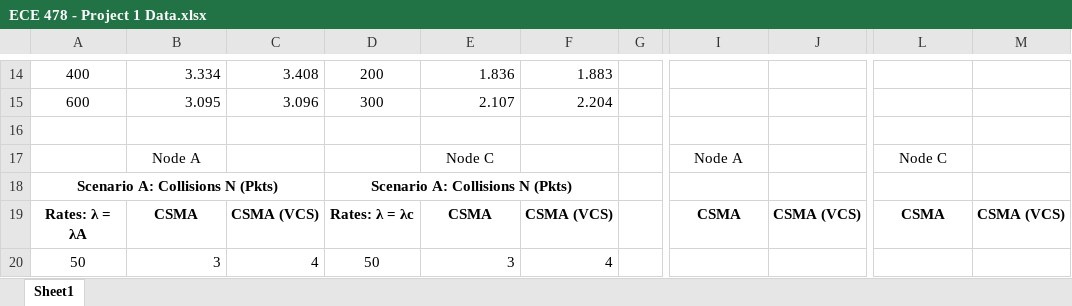
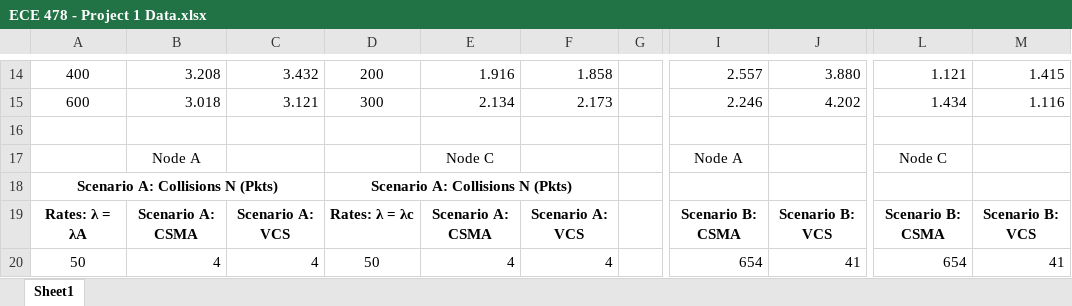
Before and after one commit to campsandrew/DCF-802.11, an Excel workbook: ECE 478 - Project 1 Data.xlsx, sheet Sheet1, drawn as a sheet; only a part is shown, gaps mark what is left out; values as stored, in another font and other column widths than the file's, no borders; charts and pictures not drawn; the diff covers the shown part only; the diff names each change by its address in the sheet, - before the commit and + after, or states it on an @@ line.

```diff
--- a/ECE 478 - Project 1 Data.xlsx (sheet Sheet1)
+++ b/ECE 478 - Project 1 Data.xlsx (sheet Sheet1)
-B14: 3.334
+B14: 3.208
-C14: 3.408
+C14: 3.432
-E14: 1.836
+E14: 1.916
-F14: 1.883
+F14: 1.858
-I14: (empty)
+I14: 2.557
-J14: (empty)
+J14: 3.880
-L14: (empty)
+L14: 1.121
-M14: (empty)
+M14: 1.415
-B15: 3.095
+B15: 3.018
-C15: 3.096
+C15: 3.121
-E15: 2.107
+E15: 2.134
-F15: 2.204
+F15: 2.173
-I15: (empty)
+I15: 2.246
-J15: (empty)
+J15: 4.202
-L15: (empty)
+L15: 1.434
-M15: (empty)
+M15: 1.116
-B19: CSMA
+B19: Scenario A: CSMA
-C19: CSMA (VCS)
+C19: Scenario A: VCS
-E19: CSMA
+E19: Scenario A: CSMA
-F19: CSMA (VCS)
+F19: Scenario A: VCS
-I19: CSMA
+I19: Scenario B: CSMA
-J19: CSMA (VCS)
+J19: Scenario B: VCS
-L19: CSMA
+L19: Scenario B: CSMA
-M19: CSMA (VCS)
+M19: Scenario B: VCS
-B20: 3
+B20: 4
-E20: 3
+E20: 4
-I20: (empty)
+I20: 654
-J20: (empty)
+J20: 41
-L20: (empty)
+L20: 654
-M20: (empty)
+M20: 41
```
Also changed, not shown: 8 added rows, 8 removed rows, 129 edited cells and cell formats elsewhere in this sheet, charts or pictures, 6 other files.
